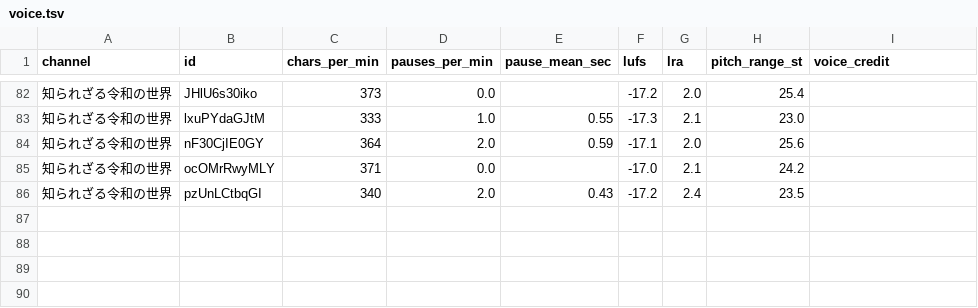
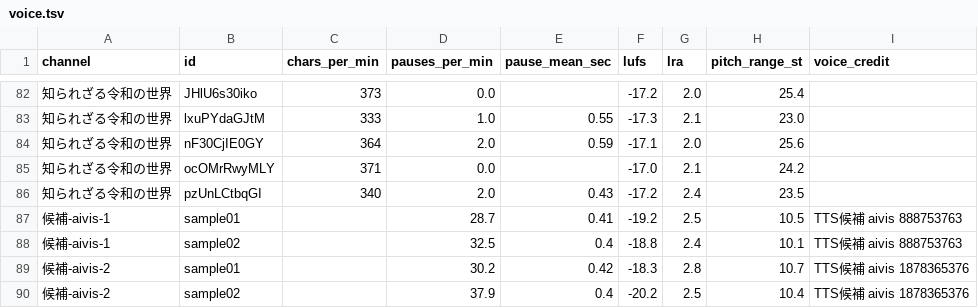
Before and after one commit to kotakurick/youtube, a TSV file: research/benchmark/compare/voice.tsv, drawn as a sheet; only a part is shown, gaps mark what is left out; the diff names each change by its address in the sheet, - before the commit and + after, or states it on an @@ line.

```diff
--- a/research/benchmark/compare/voice.tsv
+++ b/research/benchmark/compare/voice.tsv
+row 87: 候補-aivis-1 | sample01 |  | 28.7 | 0.41 | -19.2 | 2.5 | 10.5 | TTS候補 aivis 888753763
+row 88: 候補-aivis-1 | sample02 |  | 32.5 | 0.4 | -18.8 | 2.4 | 10.1 | TTS候補 aivis 888753763
+row 89: 候補-aivis-2 | sample01 |  | 30.2 | 0.42 | -18.3 | 2.8 | 10.7 | TTS候補 aivis 1878365376
+row 90: 候補-aivis-2 | sample02 |  | 37.9 | 0.4 | -20.2 | 2.5 | 10.4 | TTS候補 aivis 1878365376
```
Also changed, not shown: research/benchmark/compare/listening.csv, 5 other files.
